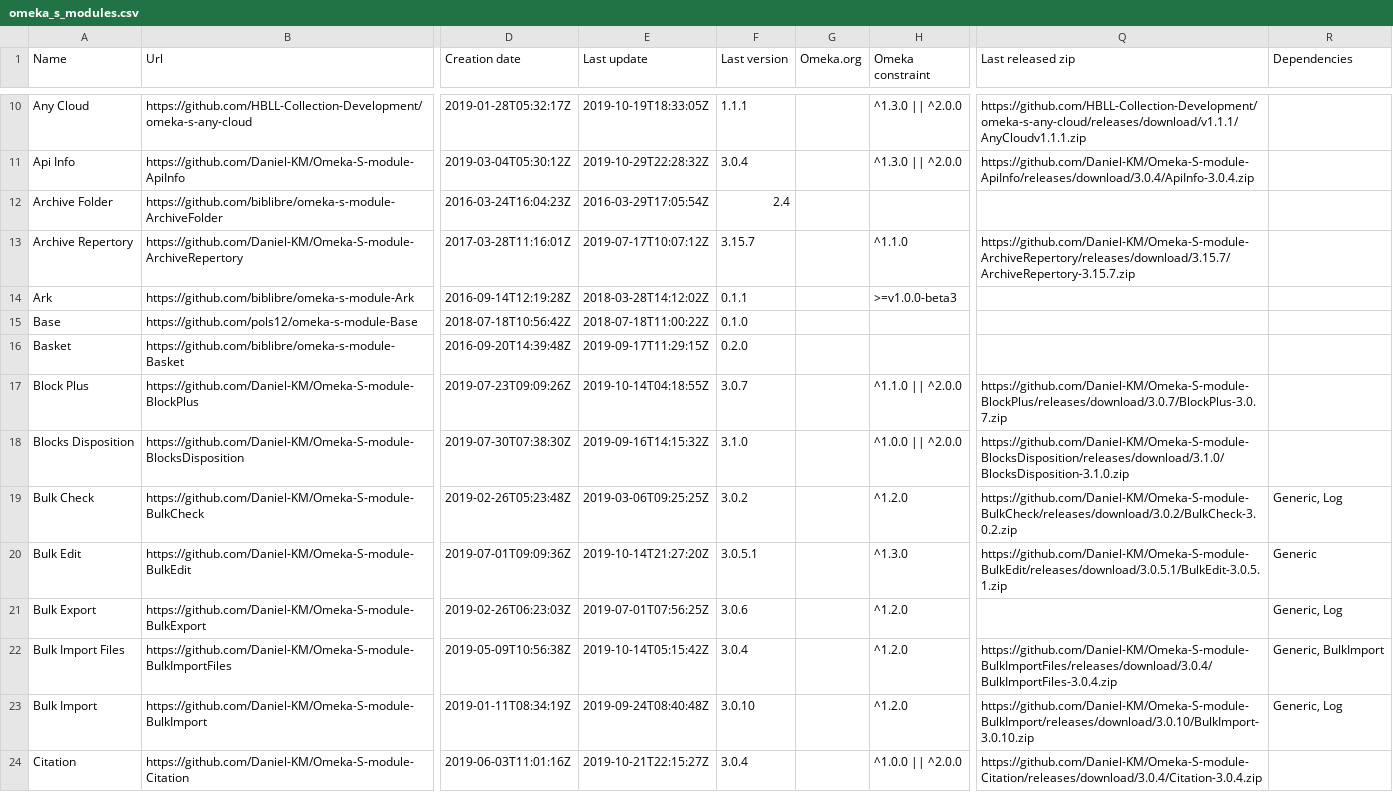
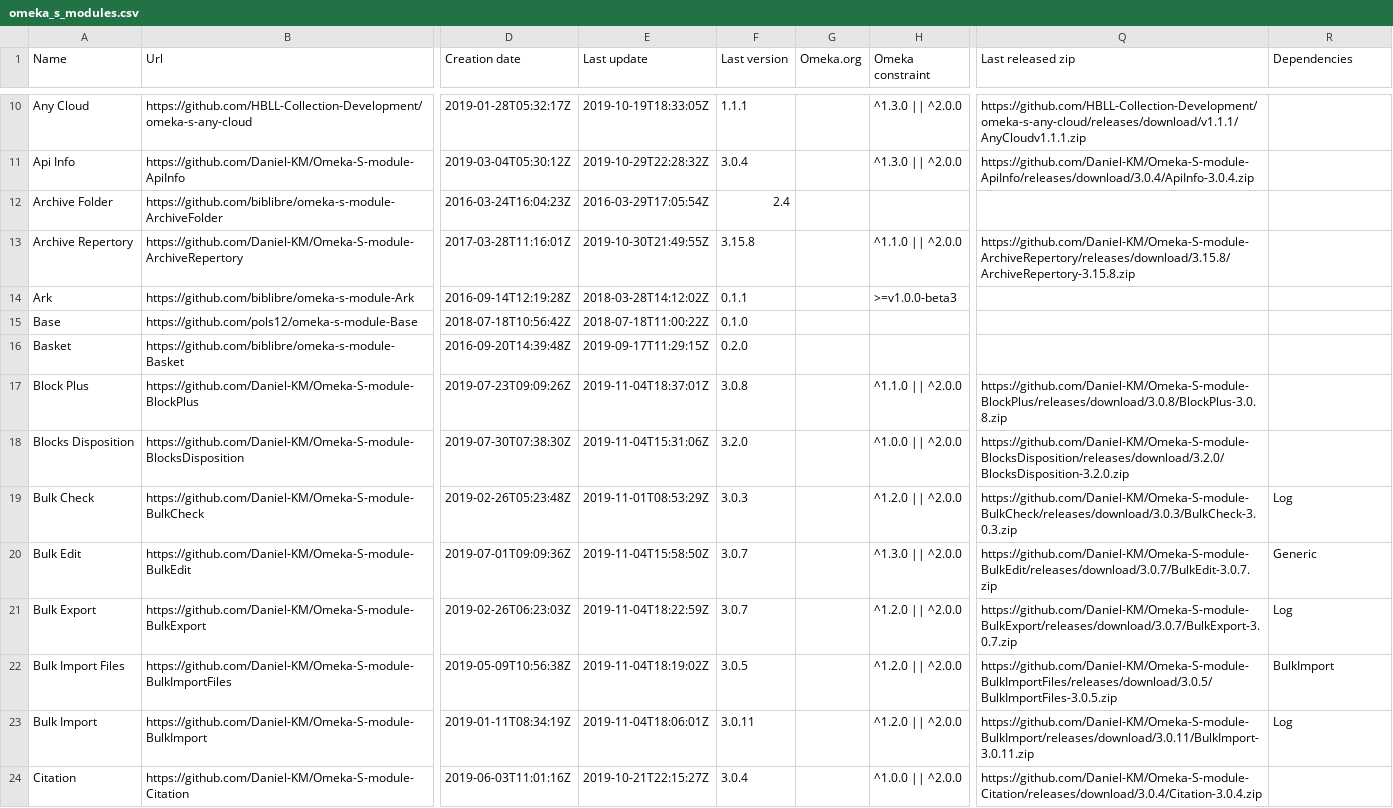
Before and after one commit to Daniel-KM/UpgradeToOmekaS, a CSV file: _data/omeka_s_modules.csv, drawn as a sheet; only a part is shown, gaps mark what is left out; the diff covers the shown part only; the diff names each change by its address in the sheet, - before the commit and + after, or states it on an @@ line.

Commit message:
Updated lists.

```diff
--- a/_data/omeka_s_modules.csv
+++ b/_data/omeka_s_modules.csv
-E13 (Last update): 2019-07-17T10:07:12Z
+E13 (Last update): 2019-10-30T21:49:55Z
-F13 (Last version): 3.15.7
+F13 (Last version): 3.15.8
-H13 (Omeka constraint): ^1.1.0
+H13 (Omeka constraint): ^1.1.0 || ^2.0.0
-Q13 (Last released zip): https://github.com/Daniel-KM/Omeka-S-module-ArchiveRepertory/releases/download/3.15.7/ArchiveRepertory-3.15.7.zip
+Q13 (Last released zip): https://github.com/Daniel-KM/Omeka-S-module-ArchiveRepertory/releases/download/3.15.8/ArchiveRepertory-3.15.8.zip
-E17 (Last update): 2019-10-14T04:18:55Z
+E17 (Last update): 2019-11-04T18:37:01Z
-F17 (Last version): 3.0.7
+F17 (Last version): 3.0.8
-Q17 (Last released zip): https://github.com/Daniel-KM/Omeka-S-module-BlockPlus/releases/download/3.0.7/BlockPlus-3.0.7.zip
+Q17 (Last released zip): https://github.com/Daniel-KM/Omeka-S-module-BlockPlus/releases/download/3.0.8/BlockPlus-3.0.8.zip
-E18 (Last update): 2019-09-16T14:15:32Z
+E18 (Last update): 2019-11-04T15:31:06Z
-F18 (Last version): 3.1.0
+F18 (Last version): 3.2.0
-Q18 (Last released zip): https://github.com/Daniel-KM/Omeka-S-module-BlocksDisposition/releases/download/3.1.0/BlocksDisposition-3.1.0.zip
+Q18 (Last released zip): https://github.com/Daniel-KM/Omeka-S-module-BlocksDisposition/releases/download/3.2.0/BlocksDisposition-3.2.0.zip
-E19 (Last update): 2019-03-06T09:25:25Z
+E19 (Last update): 2019-11-01T08:53:29Z
-F19 (Last version): 3.0.2
+F19 (Last version): 3.0.3
-H19 (Omeka constraint): ^1.2.0
+H19 (Omeka constraint): ^1.2.0 || ^2.0.0
-Q19 (Last released zip): https://github.com/Daniel-KM/Omeka-S-module-BulkCheck/releases/download/3.0.2/BulkCheck-3.0.2.zip
+Q19 (Last released zip): https://github.com/Daniel-KM/Omeka-S-module-BulkCheck/releases/download/3.0.3/BulkCheck-3.0.3.zip
-R19 (Dependencies): Generic, Log
+R19 (Dependencies): Log
-E20 (Last update): 2019-10-14T21:27:20Z
+E20 (Last update): 2019-11-04T15:58:50Z
-F20 (Last version): 3.0.5.1
+F20 (Last version): 3.0.7
-H20 (Omeka constraint): ^1.3.0
+H20 (Omeka constraint): ^1.3.0 || ^2.0.0
-Q20 (Last released zip): https://github.com/Daniel-KM/Omeka-S-module-BulkEdit/releases/download/3.0.5.1/BulkEdit-3.0.5.1.zip
+Q20 (Last released zip): https://github.com/Daniel-KM/Omeka-S-module-BulkEdit/releases/download/3.0.7/BulkEdit-3.0.7.zip
-E21 (Last update): 2019-07-01T07:56:25Z
+E21 (Last update): 2019-11-04T18:22:59Z
-F21 (Last version): 3.0.6
+F21 (Last version): 3.0.7
-H21:H23 (Omeka constraint): ^1.2.0
+H21:H23 (Omeka constraint): ^1.2.0 || ^2.0.0
-Q21 (Last released zip): (empty)
+Q21 (Last released zip): https://github.com/Daniel-KM/Omeka-S-module-BulkExport/releases/download/3.0.7/BulkExport-3.0.7.zip
-R21 (Dependencies): Generic, Log
+R21 (Dependencies): Log
-E22 (Last update): 2019-10-14T05:15:42Z
+E22 (Last update): 2019-11-04T18:19:02Z
-F22 (Last version): 3.0.4
+F22 (Last version): 3.0.5
-Q22 (Last released zip): https://github.com/Daniel-KM/Omeka-S-module-BulkImportFiles/releases/download/3.0.4/BulkImportFiles-3.0.4.zip
+Q22 (Last released zip): https://github.com/Daniel-KM/Omeka-S-module-BulkImportFiles/releases/download/3.0.5/BulkImportFiles-3.0.5.zip
-R22 (Dependencies): Generic, BulkImport
+R22 (Dependencies): BulkImport
-E23 (Last update): 2019-09-24T08:40:48Z
+E23 (Last update): 2019-11-04T18:06:01Z
-F23 (Last version): 3.0.10
+F23 (Last version): 3.0.11
-Q23 (Last released zip): https://github.com/Daniel-KM/Omeka-S-module-BulkImport/releases/download/3.0.10/BulkImport-3.0.10.zip
+Q23 (Last released zip): https://github.com/Daniel-KM/Omeka-S-module-BulkImport/releases/download/3.0.11/BulkImport-3.0.11.zip
-R23 (Dependencies): Generic, Log
+R23 (Dependencies): Log
```
Also changed, not shown: 1 added row and 84 edited cells elsewhere in this file, _data/omeka_plugins.csv, _data/omeka_s_themes.csv, 1 other file.
